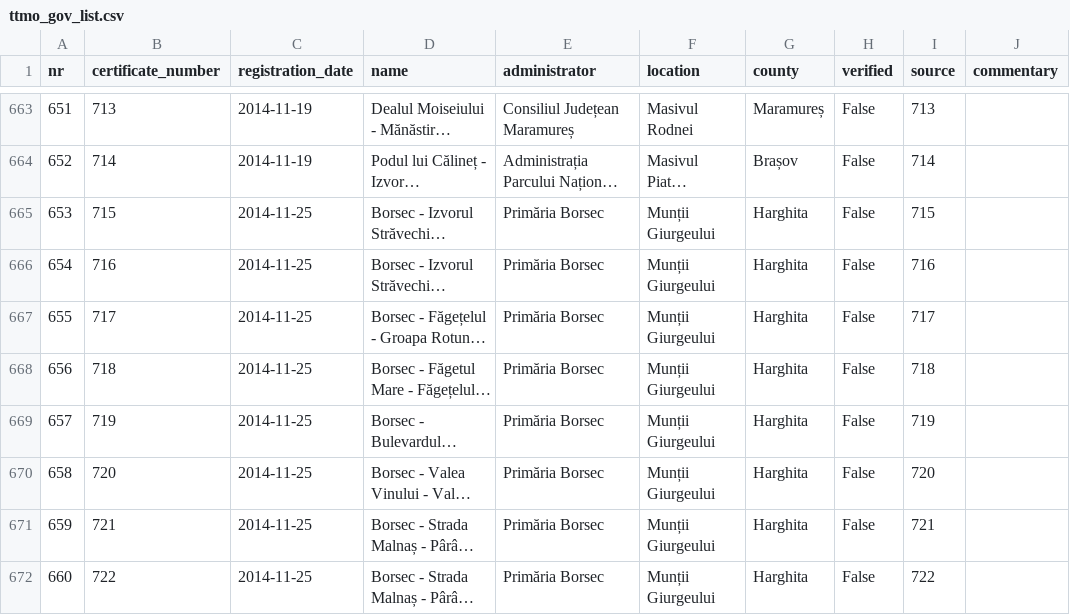
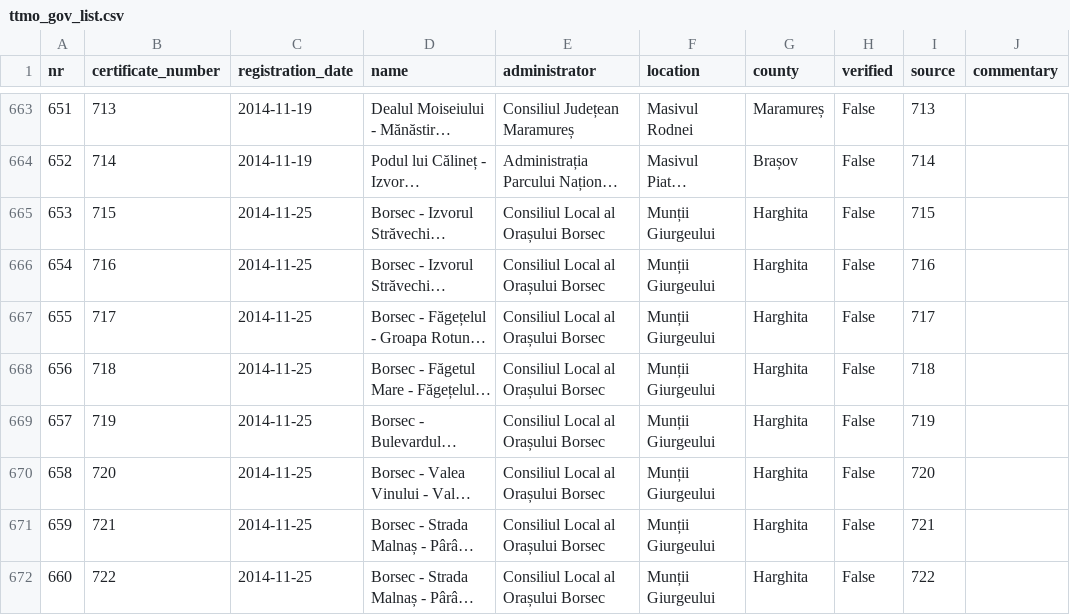
Before and after one commit to communitypoweredbydlot/ttmo-gov-list, a CSV file: data/clean/turism_gov_ro/verification/ttmo_gov_list.csv, drawn as a sheet; only a part is shown, gaps mark what is left out; long unchanged cells end in …; the diff covers the shown part only; the diff names each change by its address in the sheet, - before the commit and + after, or states it on an @@ line.

Commit message:
Remove incorrect ussage of 'Primăria' where Consiliul Local was meant

```diff
--- a/data/clean/turism_gov_ro/verification/ttmo_gov_list.csv
+++ b/data/clean/turism_gov_ro/verification/ttmo_gov_list.csv
-E665:E672 (administrator): Primăria Borsec
+E665:E672 (administrator): Consiliul Local al Orașului Borsec
```
Also changed, not shown: 21 edited cells elsewhere in this file.
